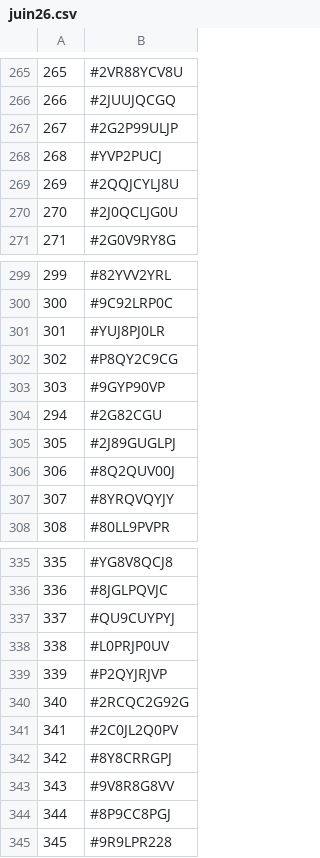
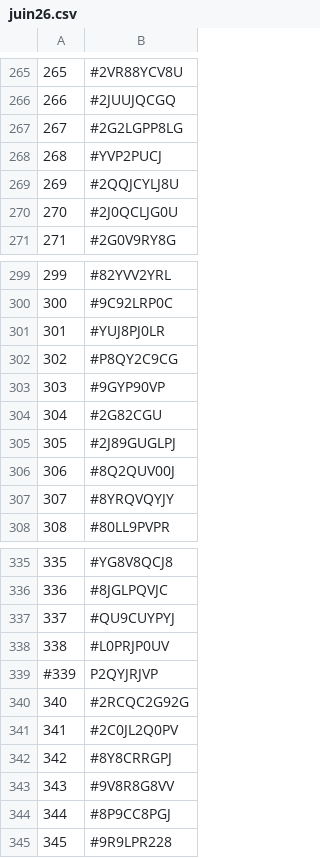
Before and after one commit to TheDyingShow/brawl-ranked-list, a CSV file: seasons/juin26.csv, drawn as a sheet; only a part is shown, gaps mark what is left out.

Commit message:
Fix CSV formatting and update entries

```diff
--- a/seasons/juin26.csv
+++ b/seasons/juin26.csv
@@ -266,3 +266,3 @@
 266,#2JUUJQCGQ
-267,#2G2P99ULJP
+267,#2G2LGPP8LG
 268,#YVP2PUCJ
@@ -303,3 +303,3 @@
 303,#9GYP90VP
-294,#2G82CGU
+304,#2G82CGU
 305,#2J89GUGLPJ
@@ -338,3 +338,3 @@
 338,#L0PRJP0UV
-339,#P2QYJRJVP
+#339,P2QYJRJVP
 340,#2RCQC2G92G
```
